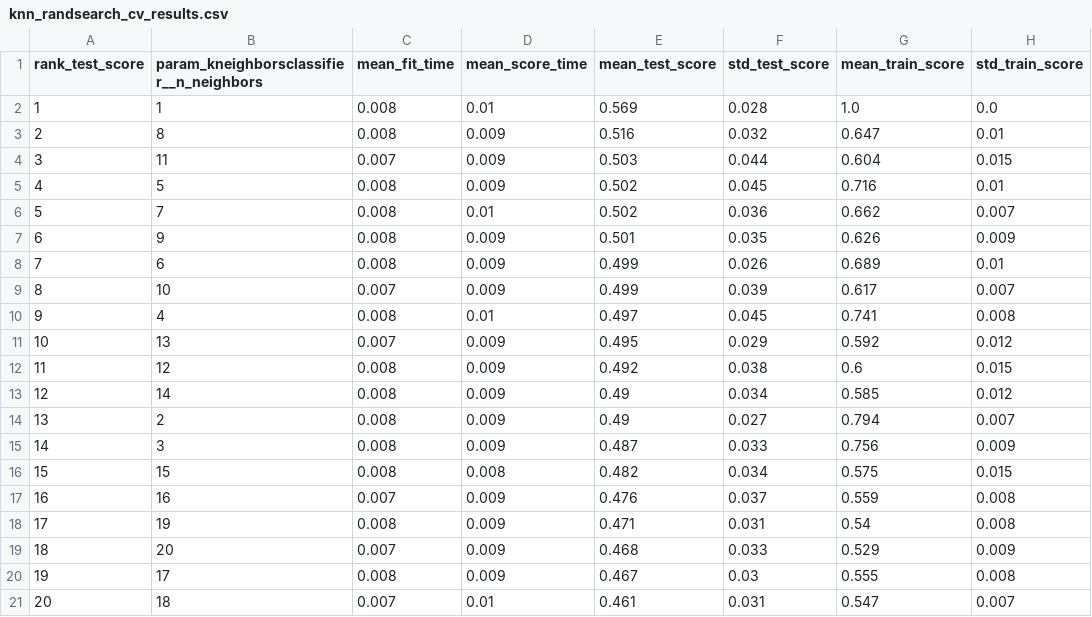
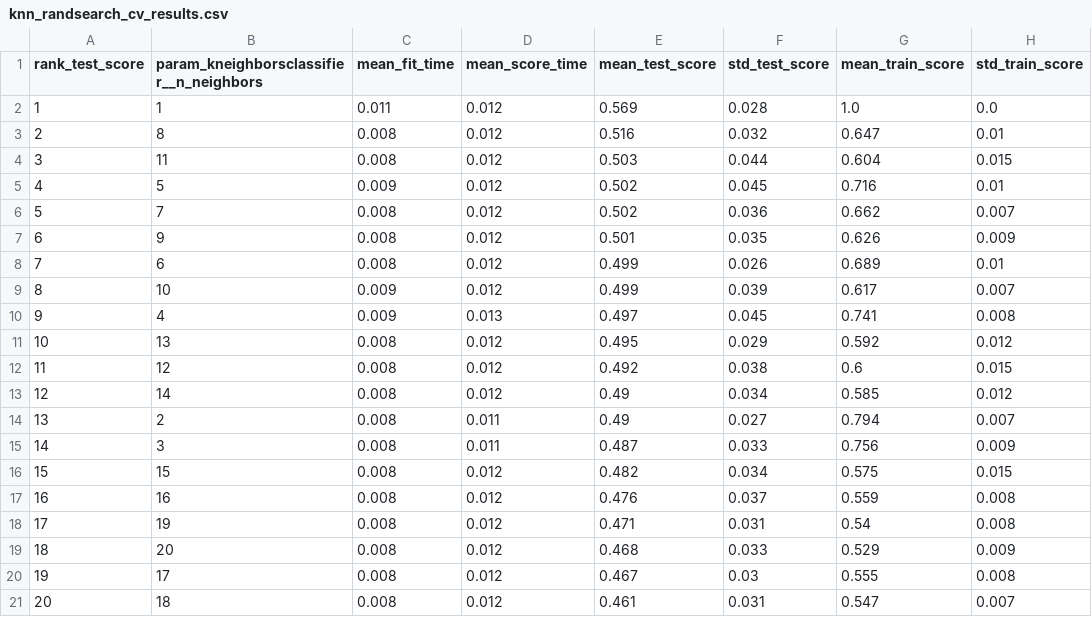
Before and after one commit to UBC-MDS/pokemon-type-predictor, a CSV file: results/knn/knn_randsearch_cv_results.csv, drawn as a sheet.

```diff
--- a/results/knn/knn_randsearch_cv_results.csv
+++ b/results/knn/knn_randsearch_cv_results.csv
@@ -1,21 +1,21 @@
 rank_test_score,param_kneighborsclassifier__n_neighbors,mean_fit_time,mean_score_time,mean_test_score,std_test_score,mean_train_score,std_train_score
-1,1,0.008,0.01,0.569,0.028,1.0,0.0
-2,8,0.008,0.009,0.516,0.032,0.647,0.01
-3,11,0.007,0.009,0.503,0.044,0.604,0.015
-4,5,0.008,0.009,0.502,0.045,0.716,0.01
-5,7,0.008,0.01,0.502,0.036,0.662,0.007
-6,9,0.008,0.009,0.501,0.035,0.626,0.009
-7,6,0.008,0.009,0.499,0.026,0.689,0.01
-8,10,0.007,0.009,0.499,0.039,0.617,0.007
-9,4,0.008,0.01,0.497,0.045,0.741,0.008
-10,13,0.007,0.009,0.495,0.029,0.592,0.012
-11,12,0.008,0.009,0.492,0.038,0.6,0.015
-12,14,0.008,0.009,0.49,0.034,0.585,0.012
-13,2,0.008,0.009,0.49,0.027,0.794,0.007
-14,3,0.008,0.009,0.487,0.033,0.756,0.009
-15,15,0.008,0.008,0.482,0.034,0.575,0.015
-16,16,0.007,0.009,0.476,0.037,0.559,0.008
-17,19,0.008,0.009,0.471,0.031,0.54,0.008
-18,20,0.007,0.009,0.468,0.033,0.529,0.009
-19,17,0.008,0.009,0.467,0.03,0.555,0.008
-20,18,0.007,0.01,0.461,0.031,0.547,0.007
+1,1,0.011,0.012,0.569,0.028,1.0,0.0
+2,8,0.008,0.012,0.516,0.032,0.647,0.01
+3,11,0.008,0.012,0.503,0.044,0.604,0.015
+4,5,0.009,0.012,0.502,0.045,0.716,0.01
+5,7,0.008,0.012,0.502,0.036,0.662,0.007
+6,9,0.008,0.012,0.501,0.035,0.626,0.009
+7,6,0.008,0.012,0.499,0.026,0.689,0.01
+8,10,0.009,0.012,0.499,0.039,0.617,0.007
+9,4,0.009,0.013,0.497,0.045,0.741,0.008
+10,13,0.008,0.012,0.495,0.029,0.592,0.012
+11,12,0.008,0.012,0.492,0.038,0.6,0.015
+12,14,0.008,0.012,0.49,0.034,0.585,0.012
+13,2,0.008,0.011,0.49,0.027,0.794,0.007
+14,3,0.008,0.011,0.487,0.033,0.756,0.009
+15,15,0.008,0.012,0.482,0.034,0.575,0.015
+16,16,0.008,0.012,0.476,0.037,0.559,0.008
+17,19,0.008,0.012,0.471,0.031,0.54,0.008
+18,20,0.008,0.012,0.468,0.033,0.529,0.009
+19,17,0.008,0.012,0.467,0.03,0.555,0.008
+20,18,0.008,0.012,0.461,0.031,0.547,0.007
```
Also changed, not shown: results/svc/svc_randsearch_cv_results.csv, 11 other files.
